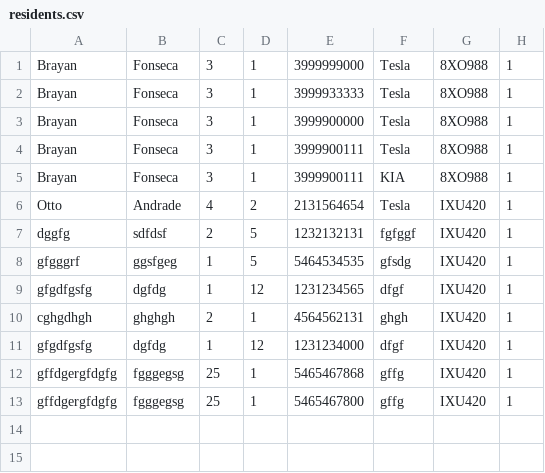
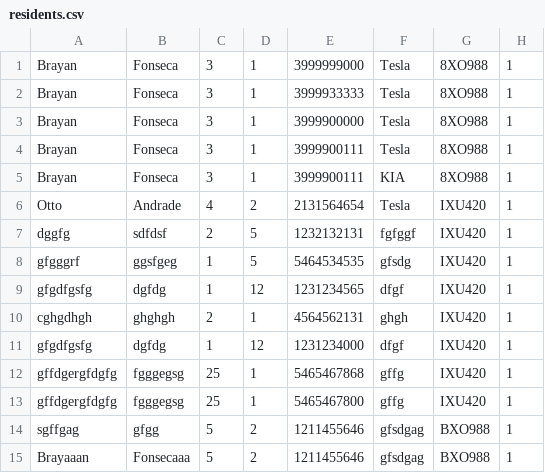
Before and after one commit to oaacUis/tesis-colombian-plate-recognition, a CSV file: base/residents.csv, drawn as a sheet; the diff names each change by its address in the sheet, - before the commit and + after, or states it on an @@ line.

```diff
--- a/base/residents.csv
+++ b/base/residents.csv
+row 14: sgffgag | gfgg | 5 | 2 | 1211455646 | gfsdgag | BXO988 | 1
+row 15: Brayaaan | Fonsecaaa | 5 | 2 | 1211455646 | gfsdgag | BXO988 | 1
```
Also changed, not shown: 21 other files.
